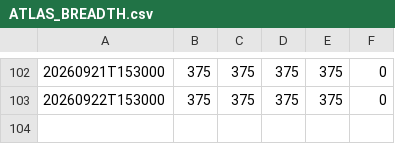
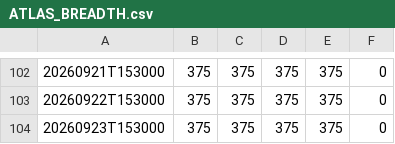
Before and after one commit to yashnagori263-alt/seed-Breadth-Data, a CSV file: ATLAS_BREADTH.csv, drawn as a sheet; only a part is shown, gaps mark what is left out.

```diff
--- a/ATLAS_BREADTH.csv
+++ b/ATLAS_BREADTH.csv
@@ -103 +103,2 @@
 20260922T153000,375,375,375,375,0
+20260923T153000,375,375,375,375,0
```
